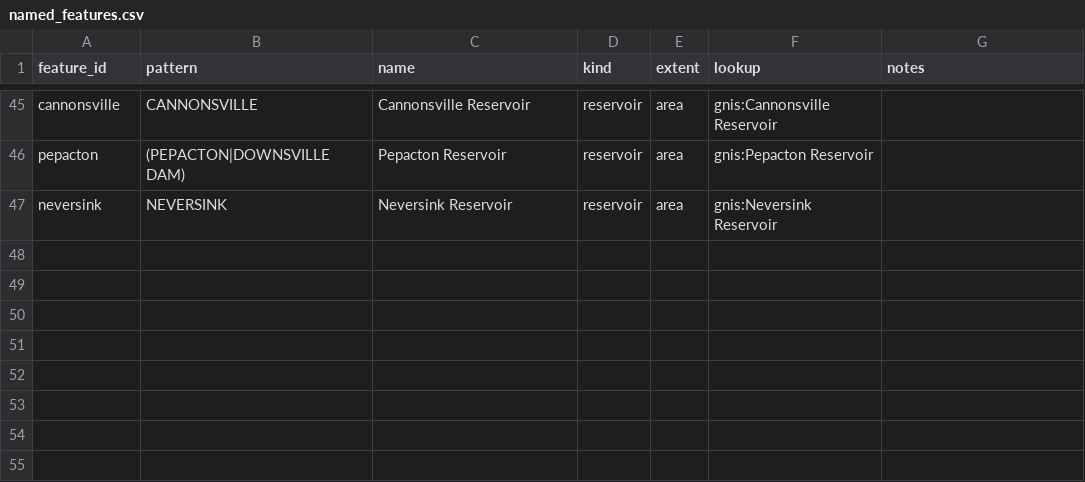
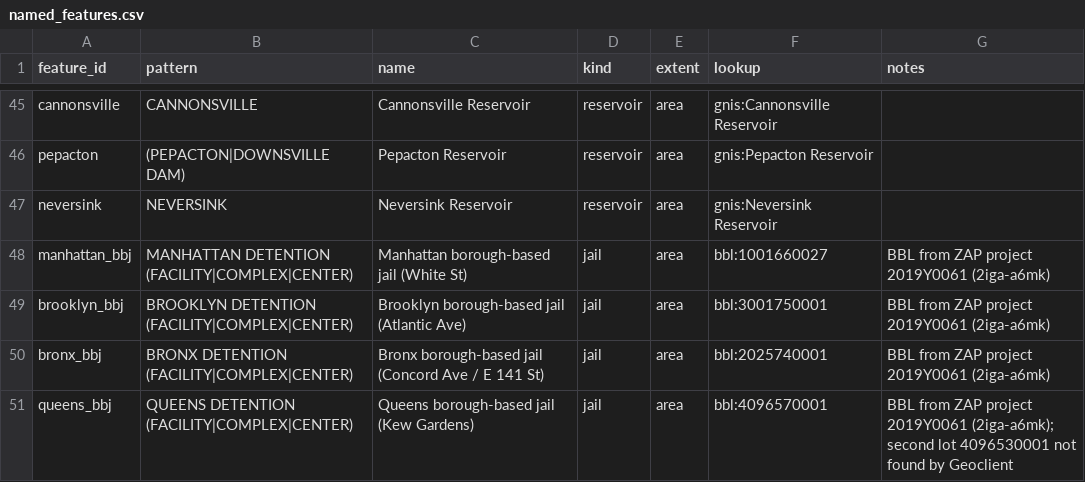
Before and after one commit to adamcantor22/nyc_capital_project_tracker, a CSV file: pipeline/named_features.csv, drawn as a sheet; only a part is shown, gaps mark what is left out.

```diff
--- a/pipeline/named_features.csv
+++ b/pipeline/named_features.csv
@@ -47 +47,5 @@ pepacton,(PEPACTON|DOWNSVILLE DAM),Pepacton Reservoir,reservoir,area,gnis:Pepact
 neversink,NEVERSINK,Neversink Reservoir,reservoir,area,gnis:Neversink Reservoir,
+manhattan_bbj,MANHATTAN DETENTION (FACILITY|COMPLEX|CENTER),Manhattan borough-based jail (White St),jail,area,bbl:1001660027,BBL from ZAP project 2019Y0061 (2iga-a6mk)
+brooklyn_bbj,BROOKLYN DETENTION (FACILITY|COMPLEX|CENTER),Brooklyn borough-based jail (Atlantic Ave),jail,area,bbl:3001750001,BBL from ZAP project 2019Y0061 (2iga-a6mk)
+bronx_bbj,BRONX DETENTION (FACILITY|COMPLEX|CENTER),Bronx borough-based jail (Concord Ave / E 141 St),jail,area,bbl:2025740001,BBL from ZAP project 2019Y0061 (2iga-a6mk)
+queens_bbj,QUEENS DETENTION (FACILITY|COMPLEX|CENTER),Queens borough-based jail (Kew Gardens),jail,area,bbl:4096570001,BBL from ZAP project 2019Y0061 (2iga-a6mk); second lot 4096530001 not found by Geoclient
```
Also changed, not shown: 4 other files.
